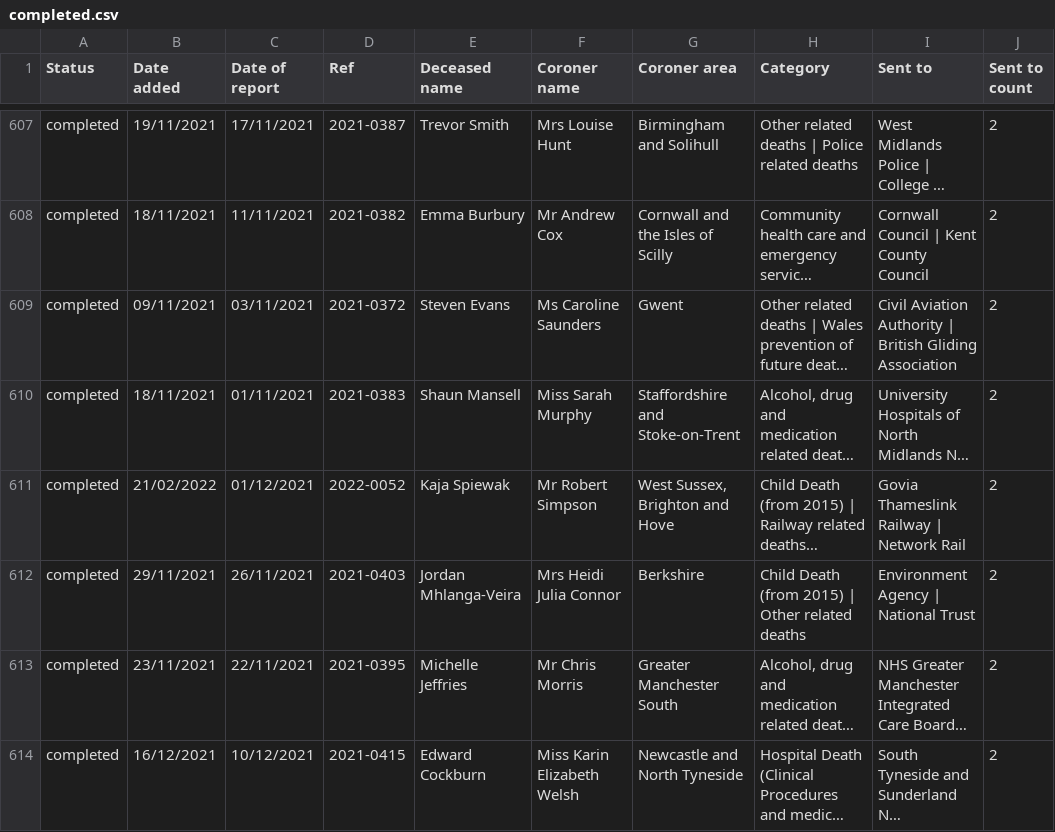
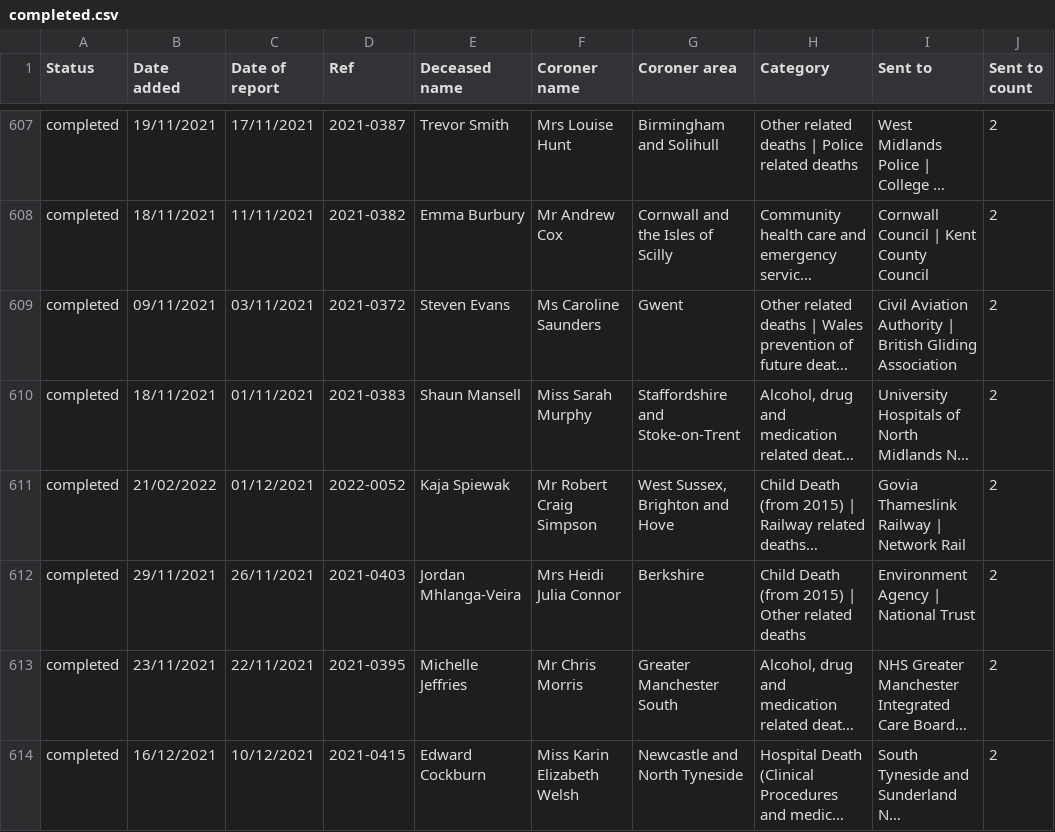
Before and after one commit to georgiarichards/preventabledeathstracker, a CSV file: src/analyse/counts/data/sent/reg28_by_status/completed.csv, drawn as a sheet; only a part is shown, gaps mark what is left out; long unchanged cells end in …; the diff covers the shown part only; the diff names each change by its address in the sheet, - before the commit and + after, or states it on an @@ line.

```diff
--- a/src/analyse/counts/data/sent/reg28_by_status/completed.csv
+++ b/src/analyse/counts/data/sent/reg28_by_status/completed.csv
-F611 (Coroner name): Mr Robert Simpson
+F611 (Coroner name): Mr Robert Craig Simpson
```
Also changed, not shown: 24 edited cells elsewhere in this file, src/analyse/counts/data/sent/reg28_by_status/counts/overdue_counts.csv, src/analyse/counts/data/sent/reg28_by_status/counts/pending_counts.csv, 23 other files.
